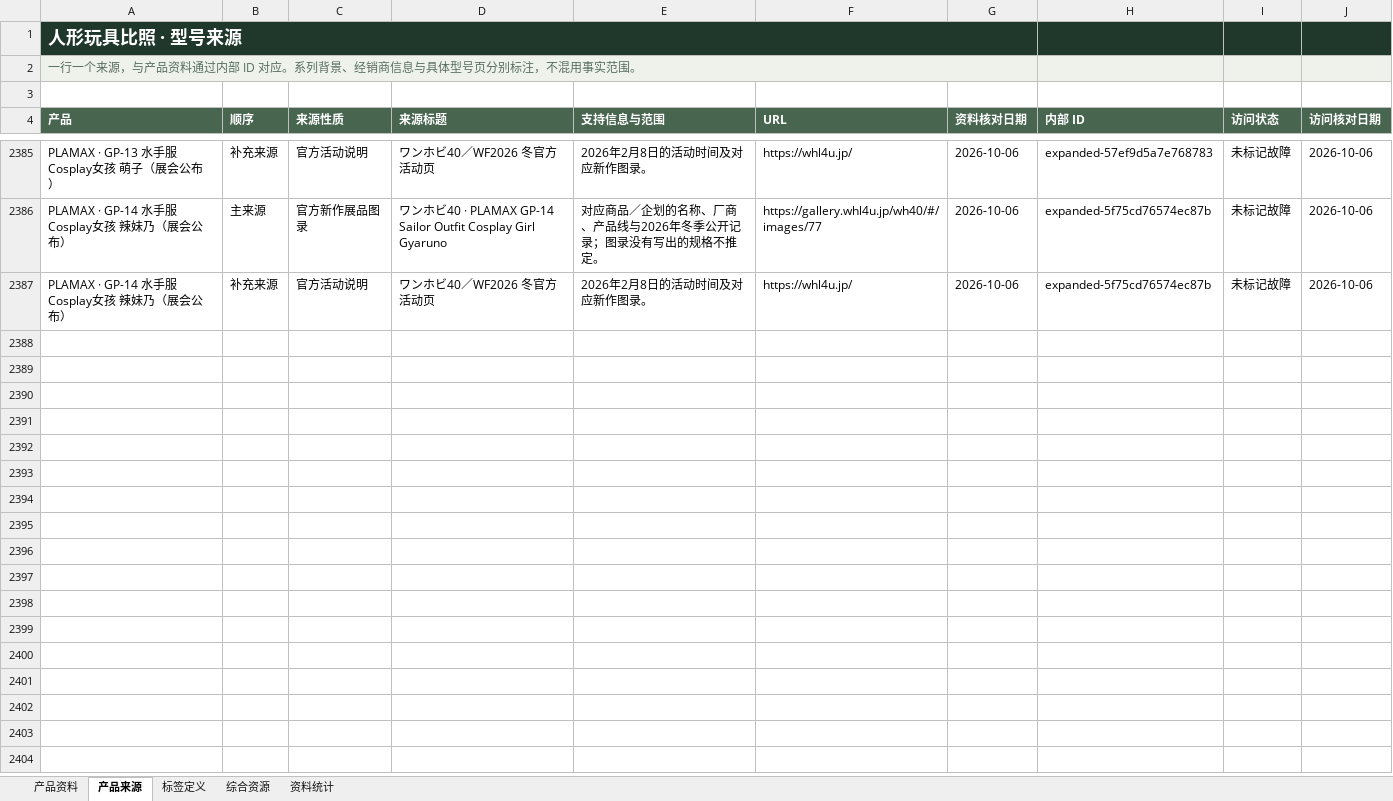
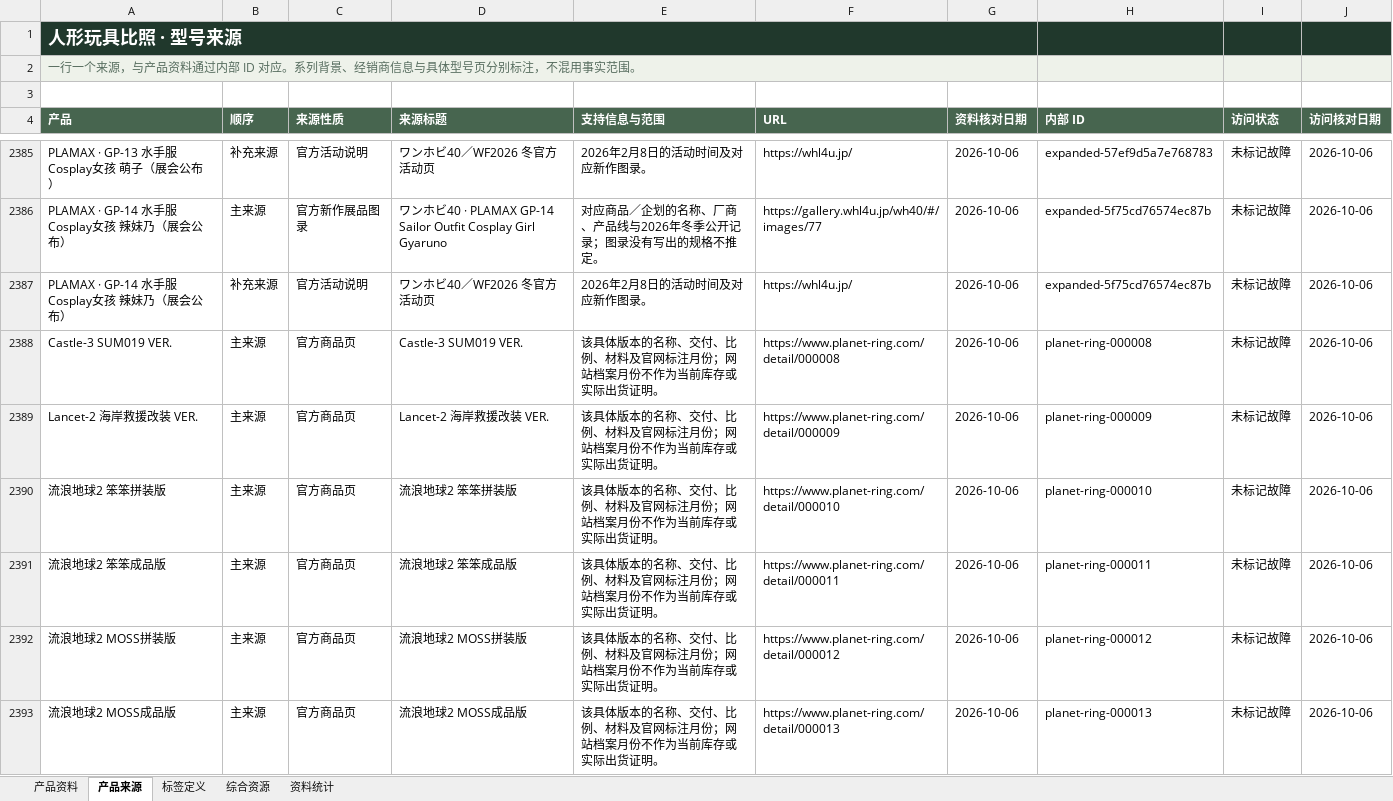
Before and after one commit to fivsevn-agy/fivsevn-devlog, an Excel workbook: posts/2026/assets/toy-compare/toy-data.xlsx, sheet 产品来源, drawn as a sheet; only a part is shown, gaps mark what is left out; values as stored, in another font and other column widths than the file's, no borders; table styles not drawn; the diff covers the shown part only; the diff names each change by its address in the sheet, - before the commit and + after, or states it on an @@ line.

Commit message:
Expand toy catalogue with nine Planet Ring mechanical character versions

```diff
--- a/posts/2026/assets/toy-compare/toy-data.xlsx (sheet 产品来源)
+++ b/posts/2026/assets/toy-compare/toy-data.xlsx (sheet 产品来源)
+row 2388: Castle-3 SUM019 VER. | 主来源 | 官方商品页 | Castle-3 SUM019 VER. | 该具体版本的名称、交付、比例、材料及官网标注月份；网站档案月份不作为当前库存或实际出货证明。 | https://www.planet-ring.com/detail/000008 | 2026-10-06 | planet-ring-000008 | 未标记故障 | 2026-10-06
+row 2389: Lancet-2 海岸救援改装 VER. | 主来源 | 官方商品页 | Lancet-2 海岸救援改装 VER. | 该具体版本的名称、交付、比例、材料及官网标注月份；网站档案月份不作为当前库存或实际出货证明。 | https://www.planet-ring.com/detail/000009 | 2026-10-06 | planet-ring-000009 | 未标记故障 | 2026-10-06
+row 2390: 流浪地球2 笨笨拼装版 | 主来源 | 官方商品页 | 流浪地球2 笨笨拼装版 | 该具体版本的名称、交付、比例、材料及官网标注月份；网站档案月份不作为当前库存或实际出货证明。 | https://www.planet-ring.com/detail/000010 | 2026-10-06 | planet-ring-000010 | 未标记故障 | 2026-10-06
+row 2391: 流浪地球2 笨笨成品版 | 主来源 | 官方商品页 | 流浪地球2 笨笨成品版 | 该具体版本的名称、交付、比例、材料及官网标注月份；网站档案月份不作为当前库存或实际出货证明。 | https://www.planet-ring.com/detail/000011 | 2026-10-06 | planet-ring-000011 | 未标记故障 | 2026-10-06
+row 2392: 流浪地球2 MOSS拼装版 | 主来源 | 官方商品页 | 流浪地球2 MOSS拼装版 | 该具体版本的名称、交付、比例、材料及官网标注月份；网站档案月份不作为当前库存或实际出货证明。 | https://www.planet-ring.com/detail/000012 | 2026-10-06 | planet-ring-000012 | 未标记故障 | 2026-10-06
+row 2393: 流浪地球2 MOSS成品版 | 主来源 | 官方商品页 | 流浪地球2 MOSS成品版 | 该具体版本的名称、交付、比例、材料及官网标注月份；网站档案月份不作为当前库存或实际出货证明。 | https://www.planet-ring.com/detail/000013 | 2026-10-06 | planet-ring-000013 | 未标记故障 | 2026-10-06
```
Also changed, not shown: 6 added rows elsewhere in this sheet, sheet 产品资料, sheet 综合资源, sheet 资料统计, sheet 标签定义, formulas that keep their value, 3 other files.
